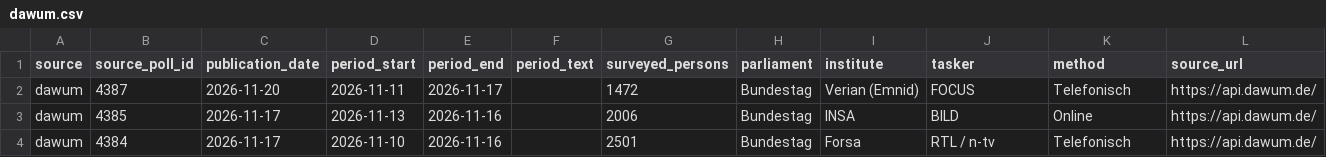
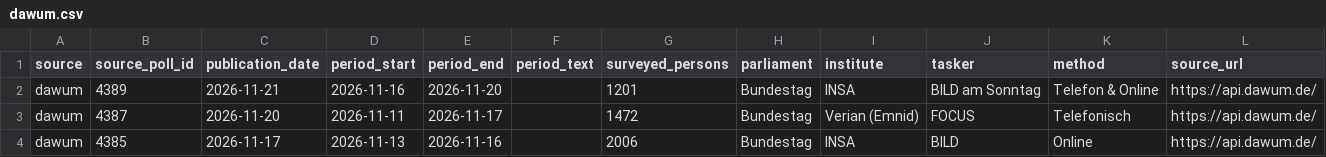
Before and after one commit to deeplook/sonntagsfrage, a CSV file: data/parliaments/bundestag/polls/dawum.csv, drawn as a sheet; only a part is shown; the shorter side is filled out with more unchanged rows; the diff names each change by its address in the sheet, - before the commit and + after, or states it on an @@ line.

```diff
--- a/data/parliaments/bundestag/polls/dawum.csv
+++ b/data/parliaments/bundestag/polls/dawum.csv
+row 2: dawum | 4389 | 2026-11-21 | 2026-11-16 | 2026-11-20 |  | 1201 | Bundestag | INSA | BILD am Sonntag | Telefon & Online | https://api.dawum.de/
```
Also changed, not shown: data/parliaments/bundestag/results/dawum.csv, 1 other file.
